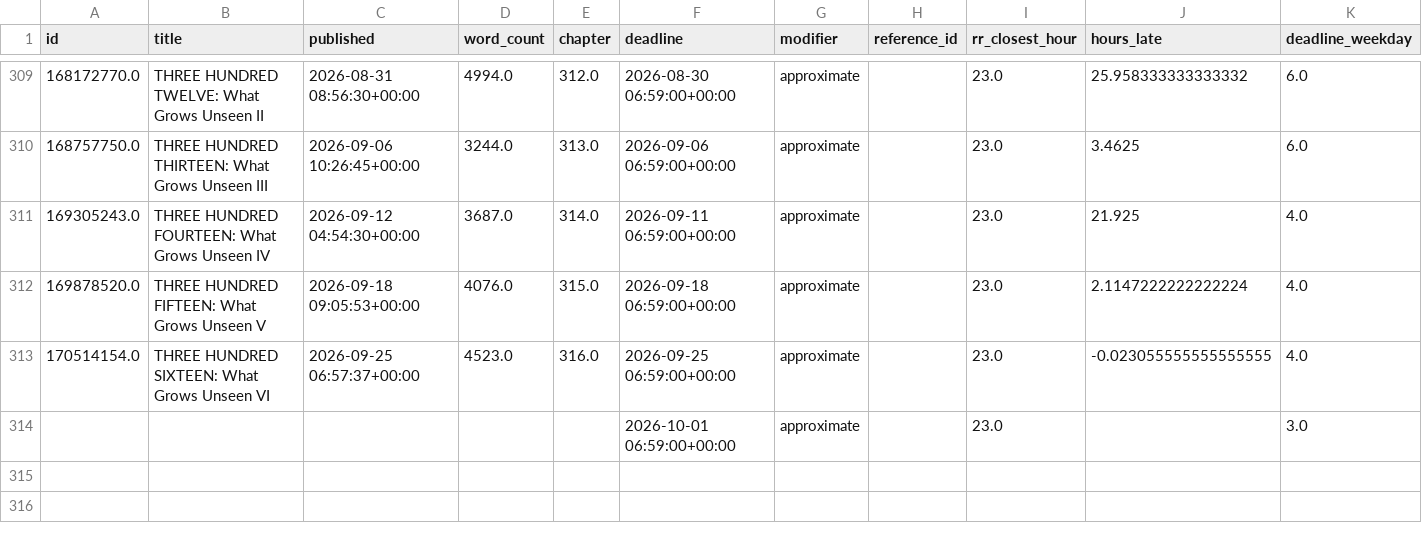
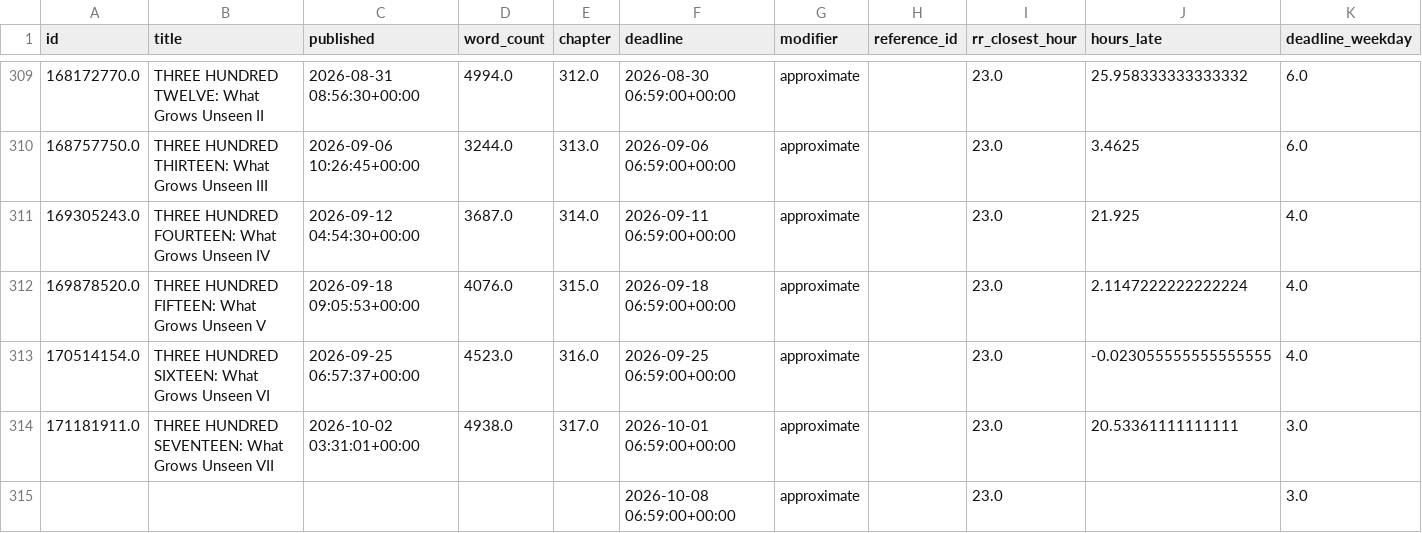
Before and after one commit to SoupMetadata/soup-metadata, a CSV file: data/temp/intermediary.csv, drawn as a sheet; only a part is shown, gaps mark what is left out.

```diff
--- a/data/temp/intermediary.csv
+++ b/data/temp/intermediary.csv
@@ -313,2 +313,3 @@ id,title,published,word_count,chapter,deadline,modifier,reference_id,rr_closest_
 170514154.0,THREE HUNDRED SIXTEEN: What Grows Unseen VI,2026-09-25 06:57:37+00:00,4523.0,316.0,2026-09-25 06:59:00+00:00,approximate,,23.0,-0.023055555555555555,4.0
-,,,,,2026-10-01 06:59:00+00:00,approximate,,23.0,,3.0
+171181911.0,THREE HUNDRED SEVENTEEN: What Grows Unseen VII,2026-10-02 03:31:01+00:00,4938.0,317.0,2026-10-01 06:59:00+00:00,approximate,,23.0,20.53361111111111,3.0
+,,,,,2026-10-08 06:59:00+00:00,approximate,,23.0,,3.0
```
Also changed, not shown: data/patreon/chapters.csv, data/patreon/deadlines.csv, 1 other file.
